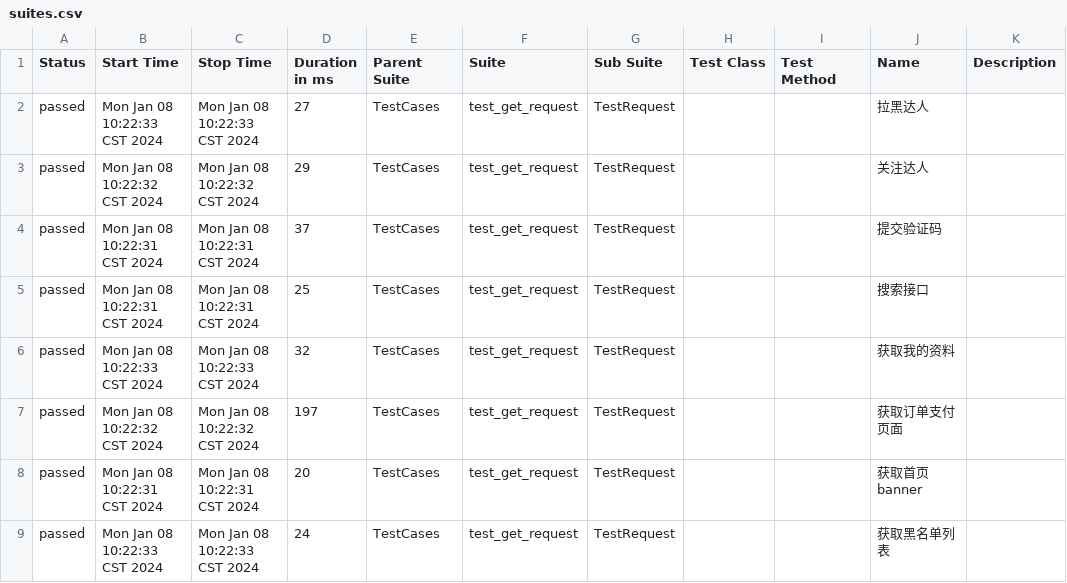
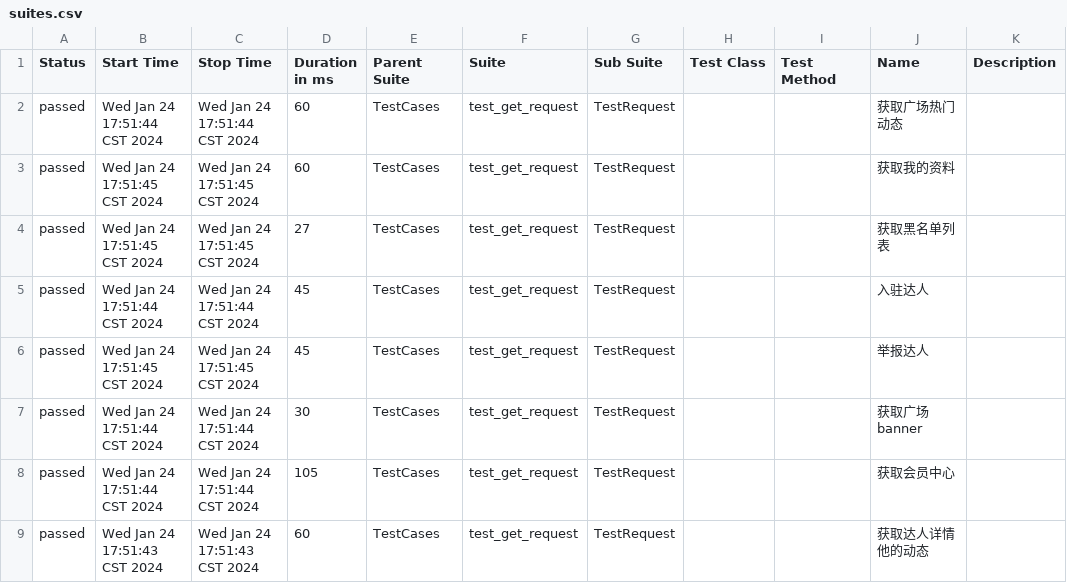
Before and after one commit to 694578908/socializeTest, a CSV file: reports/allure-report/data/suites.csv, drawn as a sheet; only a part is shown; the diff covers the shown part only.

```diff
--- a/reports/allure-report/data/suites.csv
+++ b/reports/allure-report/data/suites.csv
@@ -1,9 +1,9 @@
 "Status","Start Time","Stop Time","Duration in ms","Parent Suite","Suite","Sub Suite","Test Class","Test Method","Name","Description"
-"passed","Mon Jan 08 10:22:33 CST 2024","Mon Jan 08 10:22:33 CST 2024","27","TestCases","test_get_request","TestRequest","","","拉黑达人",""
-"passed","Mon Jan 08 10:22:32 CST 2024","Mon Jan 08 10:22:32 CST 2024","29","TestCases","test_get_request","TestRequest","","","关注达人",""
-"passed","Mon Jan 08 10:22:31 CST 2024","Mon Jan 08 10:22:31 CST 2024","37","TestCases","test_get_request","TestRequest","","","提交验证码",""
-"passed","Mon Jan 08 10:22:31 CST 2024","Mon Jan 08 10:22:31 CST 2024","25","TestCases","test_get_request","TestRequest","","","搜索接口",""
-"passed","Mon Jan 08 10:22:33 CST 2024","Mon Jan 08 10:22:33 CST 2024","32","TestCases","test_get_request","TestRequest","","","获取我的资料",""
-"passed","Mon Jan 08 10:22:32 CST 2024","Mon Jan 08 10:22:32 CST 2024","197","TestCases","test_get_request","TestRequest","","","获取订单支付页面",""
-"passed","Mon Jan 08 10:22:31 CST 2024","Mon Jan 08 10:22:31 CST 2024","20","TestCases","test_get_request","TestRequest","","","获取首页banner",""
-"passed","Mon Jan 08 10:22:33 CST 2024","Mon Jan 08 10:22:33 CST 2024","24","TestCases","test_get_request","TestRequest","","","获取黑名单列表",""
+"passed","Wed Jan 24 17:51:44 CST 2024","Wed Jan 24 17:51:44 CST 2024","60","TestCases","test_get_request","TestRequest","","","获取广场热门动态",""
+"passed","Wed Jan 24 17:51:45 CST 2024","Wed Jan 24 17:51:45 CST 2024","60","TestCases","test_get_request","TestRequest","","","获取我的资料",""
+"passed","Wed Jan 24 17:51:45 CST 2024","Wed Jan 24 17:51:45 CST 2024","27","TestCases","test_get_request","TestRequest","","","获取黑名单列表",""
+"passed","Wed Jan 24 17:51:44 CST 2024","Wed Jan 24 17:51:44 CST 2024","45","TestCases","test_get_request","TestRequest","","","入驻达人",""
+"passed","Wed Jan 24 17:51:45 CST 2024","Wed Jan 24 17:51:45 CST 2024","45","TestCases","test_get_request","TestRequest","","","举报达人",""
+"passed","Wed Jan 24 17:51:44 CST 2024","Wed Jan 24 17:51:44 CST 2024","30","TestCases","test_get_request","TestRequest","","","获取广场banner",""
+"passed","Wed Jan 24 17:51:44 CST 2024","Wed Jan 24 17:51:44 CST 2024","105","TestCases","test_get_request","TestRequest","","","获取会员中心",""
+"passed","Wed Jan 24 17:51:43 CST 2024","Wed Jan 24 17:51:43 CST 2024","60","TestCases","test_get_request","TestRequest","","","获取达人详情他的动态",""
```
Also changed, not shown: 1 added row and 90 edited cells elsewhere in this file, 30 other files.
